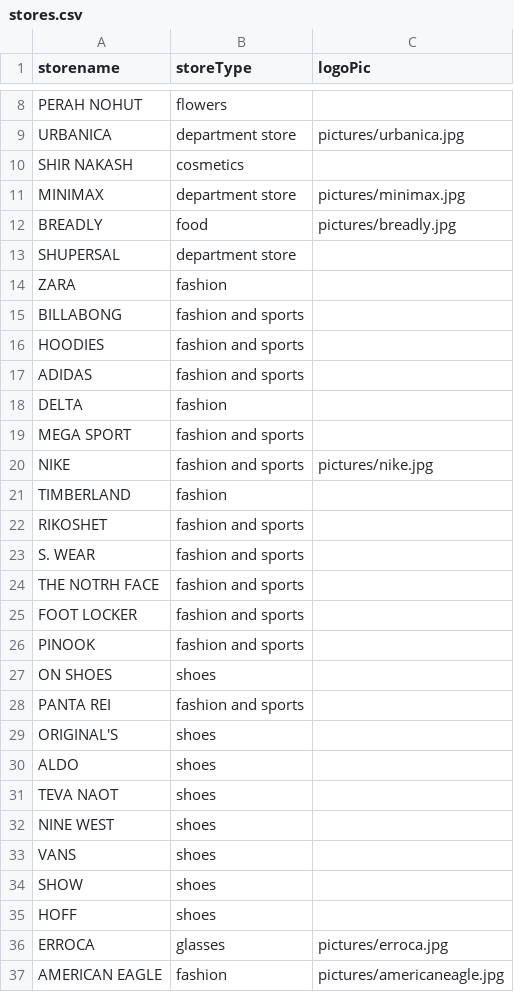
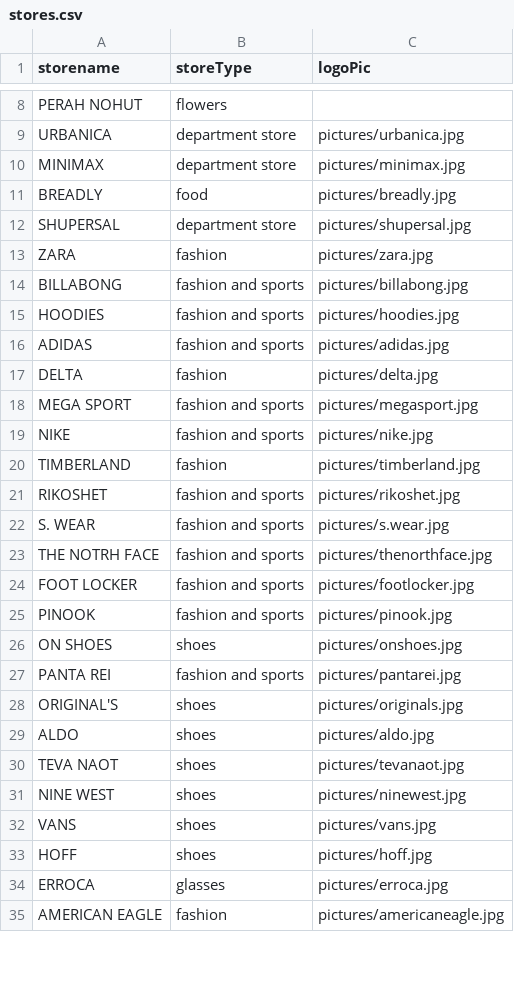
Before and after one commit to AdiSchiff/MallIn, a CSV file: Server/stores.csv, drawn as a sheet; only a part is shown, gaps mark what is left out; the diff covers the shown part only.

Commit message:
updated the logo pics and some other data

```diff
--- a/Server/stores.csv
+++ b/Server/stores.csv
@@ -9,28 +9,26 @@ PERAH NOHUT,flowers,
 URBANICA,department store,pictures/urbanica.jpg
-SHIR NAKASH,cosmetics,
 MINIMAX,department store,pictures/minimax.jpg
 BREADLY,food,pictures/breadly.jpg
-SHUPERSAL,department store,
-ZARA,fashion,
-BILLABONG,fashion and sports,
-HOODIES,fashion and sports,
-ADIDAS,fashion and sports,
-DELTA,fashion,
-MEGA SPORT,fashion and sports,
+SHUPERSAL,department store,pictures/shupersal.jpg
+ZARA,fashion,pictures/zara.jpg
+BILLABONG,fashion and sports,pictures/billabong.jpg
+HOODIES,fashion and sports,pictures/hoodies.jpg
+ADIDAS,fashion and sports,pictures/adidas.jpg
+DELTA,fashion,pictures/delta.jpg
+MEGA SPORT,fashion and sports,pictures/megasport.jpg
 NIKE,fashion and sports,pictures/nike.jpg
-TIMBERLAND,fashion,
-RIKOSHET,fashion and sports,
-S. WEAR,fashion and sports,
-THE NOTRH FACE,fashion and sports,
-FOOT LOCKER,fashion and sports,
-PINOOK,fashion and sports,
-ON SHOES,shoes,
-PANTA REI,fashion and sports,
-ORIGINAL'S,shoes,
-ALDO,shoes,
-TEVA NAOT,shoes,
-NINE WEST,shoes,
-VANS,shoes,
-SHOW,shoes,
-HOFF,shoes,
+TIMBERLAND,fashion,pictures/timberland.jpg
+RIKOSHET,fashion and sports,pictures/rikoshet.jpg
+S. WEAR,fashion and sports,pictures/s.wear.jpg
+THE NOTRH FACE,fashion and sports,pictures/thenorthface.jpg
+FOOT LOCKER,fashion and sports,pictures/footlocker.jpg
+PINOOK,fashion and sports,pictures/pinook.jpg
+ON SHOES,shoes,pictures/onshoes.jpg
+PANTA REI,fashion and sports,pictures/pantarei.jpg
+ORIGINAL'S,shoes,pictures/originals.jpg
+ALDO,shoes,pictures/aldo.jpg
+TEVA NAOT,shoes,pictures/tevanaot.jpg
+NINE WEST,shoes,pictures/ninewest.jpg
+VANS,shoes,pictures/vans.jpg
+HOFF,shoes,pictures/hoff.jpg
 ERROCA,glasses,pictures/erroca.jpg
```
Also changed, not shown: 110 edited cells elsewhere in this file, Server/azrielyStores.csv, 1 other file.
